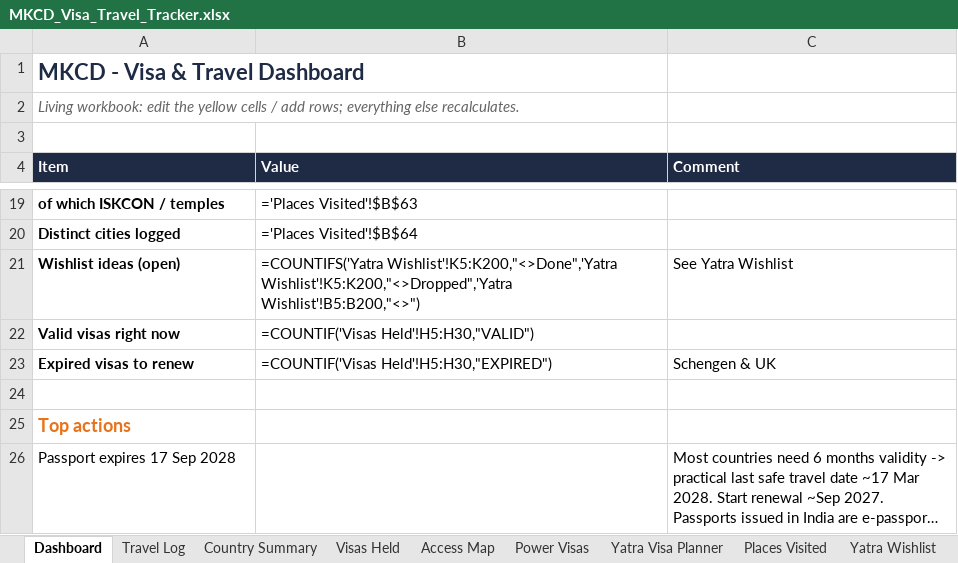
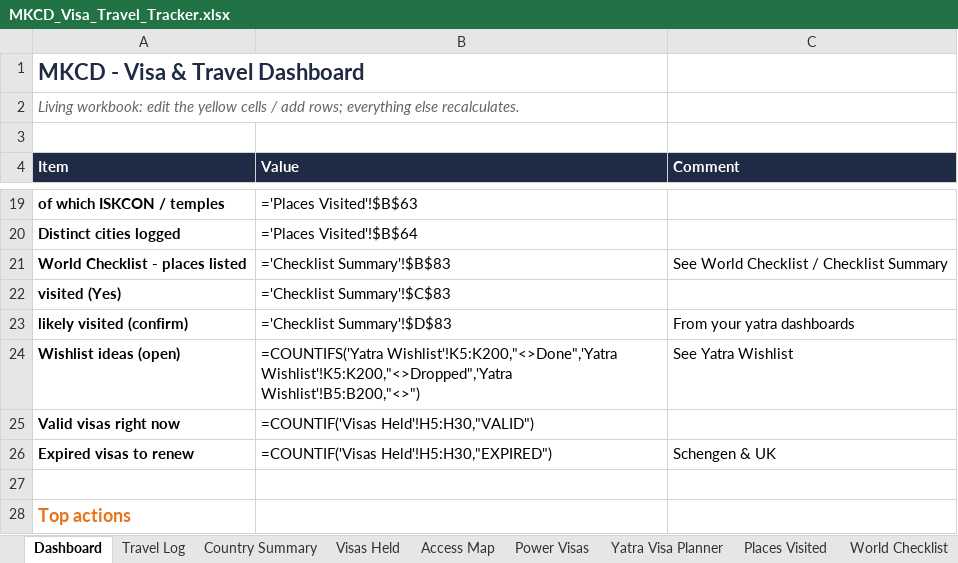
Before and after one commit to mkcdasa/YatraContentSeptember2026, an Excel workbook: docs/visa-travel/MKCD_Visa_Travel_Tracker.xlsx, sheet Dashboard, drawn as a sheet; only a part is shown, gaps mark what is left out; the shorter side is filled out with more unchanged rows; long unchanged cells end in …; values as stored, in another font and other column widths than the file's, no borders; formulas without a stored value are shown as written; the diff names each change by its address in the sheet, - before the commit and + after, or states it on an @@ line.

```diff
--- a/docs/visa-travel/MKCD_Visa_Travel_Tracker.xlsx (sheet Dashboard)
+++ b/docs/visa-travel/MKCD_Visa_Travel_Tracker.xlsx (sheet Dashboard)
+sheet tab: World Checklist
+row 21: World Checklist - places listed | ='Checklist Summary'!$B$83 | See World Checklist / Checklist Summary
+row 22: visited (Yes) | ='Checklist Summary'!$C$83
+row 23: likely visited (confirm) | ='Checklist Summary'!$D$83 | From your yatra dashboards
```
Also changed, not shown: other sheet tabs, 2 other files.
